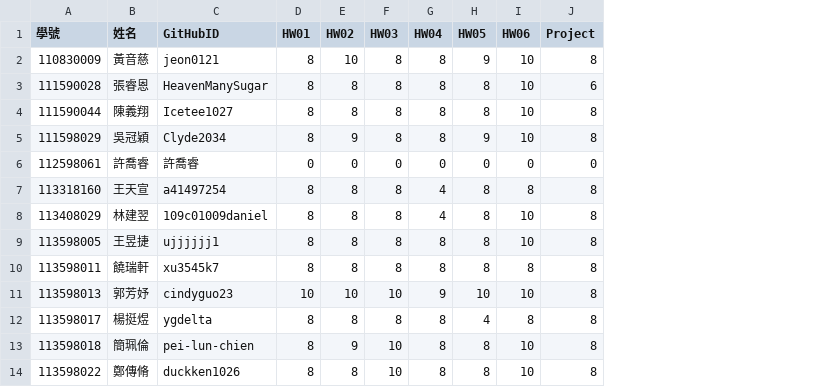
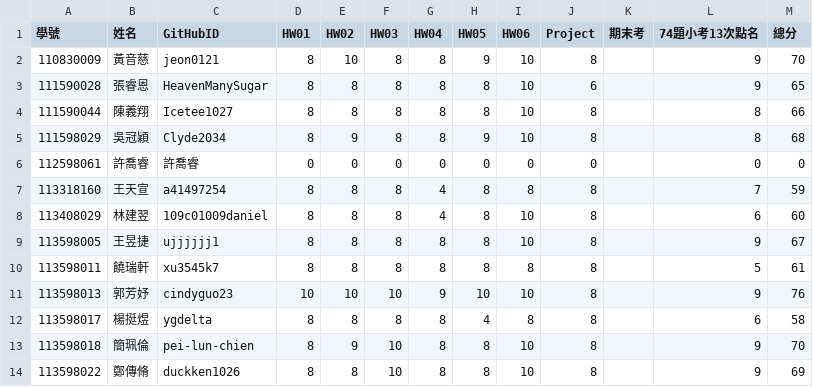
Before and after one commit to tjhsieh/tjhsieh.github.io, a CSV file: c/ml/ml2025f/syllabus/grade/data.csv, drawn as a sheet; only a part is shown; the diff names each change by its address in the sheet, - before the commit and + after, or states it on an @@ line.

```diff
--- a/c/ml/ml2025f/syllabus/grade/data.csv
+++ b/c/ml/ml2025f/syllabus/grade/data.csv
+column K (期末考), empty
+column L (74題小考13次點名), rows 2-14: 9 | 9 | 8 | 8 | 0 | 7 | 6 | 9 | 5 | 9 | 6 | 9 | 9
+column M (總分), rows 2-14: 70 | 65 | 66 | 68 | 0 | 59 | 60 | 67 | 61 | 76 | 58 | 70 | 69
```
Also changed, not shown: 1 other file.
